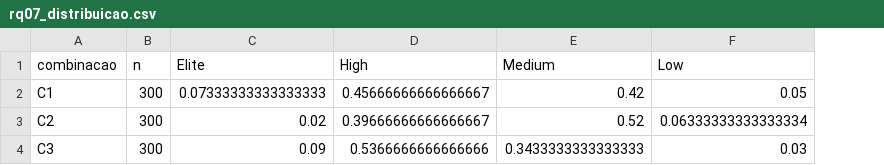
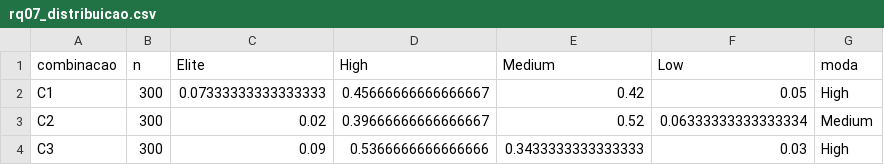
Before and after one commit to Gmbferreira/Mineracao-Metricas-DORA, a CSV file: analises/resultados/rq07_distribuicao.csv, drawn as a sheet; the diff names each change by its address in the sheet, - before the commit and + after, or states it on an @@ line.

```diff
--- a/analises/resultados/rq07_distribuicao.csv
+++ b/analises/resultados/rq07_distribuicao.csv
+column G (moda), rows 2-4: High | Medium | High
```
Also changed, not shown: analises/resultados/rq07_unidades.csv, analises/resultados/rq08_resumo.csv, 4 other files.
